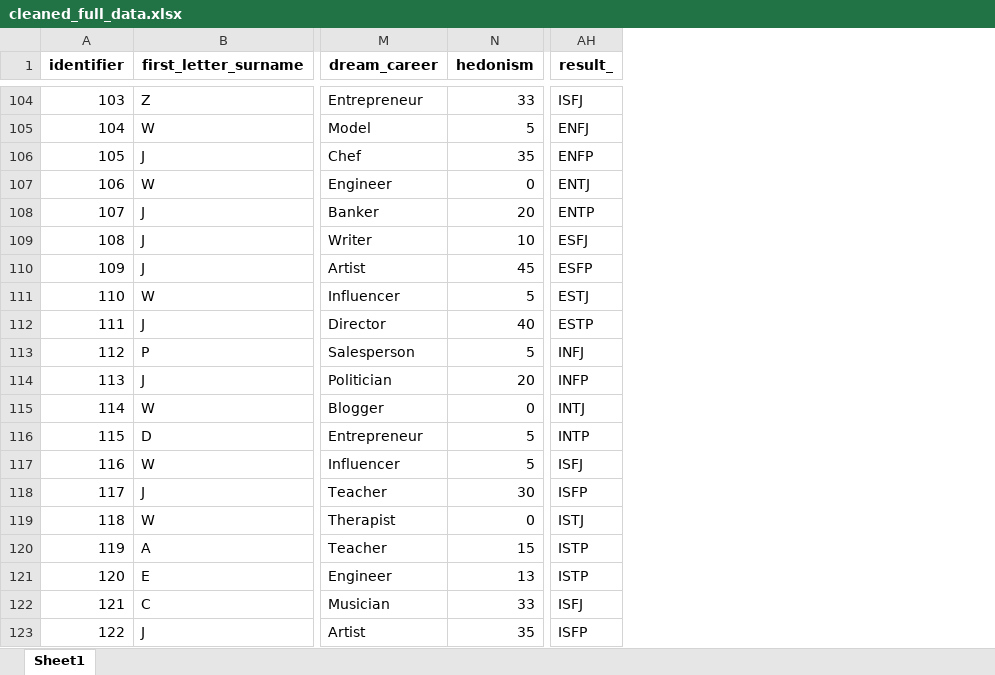
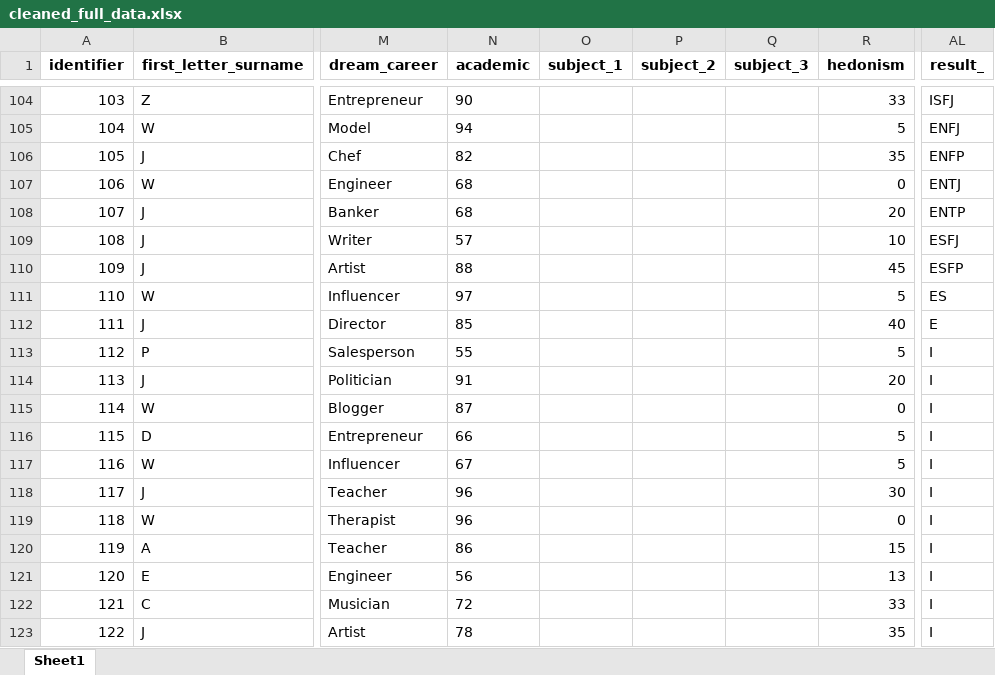
Before and after one commit to jili0434/5703, an Excel workbook: folder_name/cleaned_full_data.xlsx, sheet Sheet1, drawn as a sheet; only a part is shown, gaps mark what is left out; values as stored, in another font and other column widths than the file's, no borders; addresses are those after the commit; the diff covers the shown part only; the diff names each change by its address in the sheet, - before the commit and + after, or states it on an @@ line.

```diff
--- a/folder_name/cleaned_full_data.xlsx (sheet Sheet1)
+++ b/folder_name/cleaned_full_data.xlsx (sheet Sheet1)
+column N (academic), rows 104-123: 90 | 94 | 82 | 68 | 68 | 57 | 88 | 97 | 85 | 55 | 91 | 87 | 66 | 67 | 96 | 96 | 86 | 56 | 72 | 78
+column O (subject_1), empty
+column P (subject_2), empty
+column Q (subject_3), empty
-AL111 (result_): ESTJ
+AL111 (result_): ES
-AL112 (result_): ESTP
+AL112 (result_): E
-AL113 (result_): INFJ
+AL113 (result_): I
-AL114 (result_): INFP
+AL114 (result_): I
-AL115 (result_): INTJ
+AL115 (result_): I
-AL116 (result_): INTP
+AL116 (result_): I
-AL117 (result_): ISFJ
+AL117 (result_): I
-AL118 (result_): ISFP
+AL118 (result_): I
-AL119 (result_): ISTJ
+AL119 (result_): I
-AL120:AL121 (result_): ISTP
+AL120:AL121 (result_): I
-AL122 (result_): ISFJ
+AL122 (result_): I
-AL123 (result_): ISFP
+AL123 (result_): I
```
Also changed, not shown: 22 moved rows elsewhere in this sheet, 4 other files.
